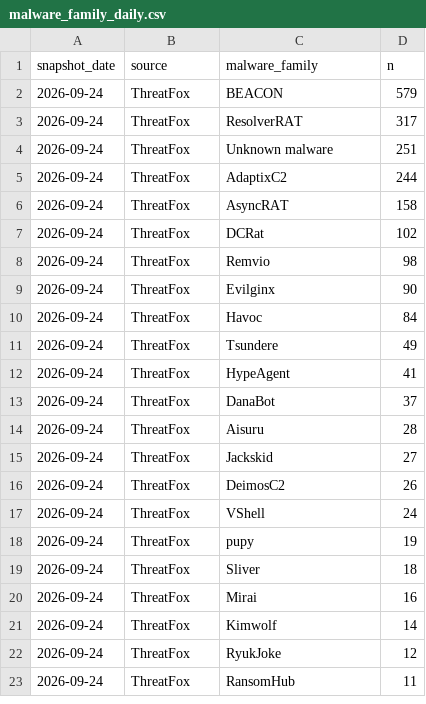
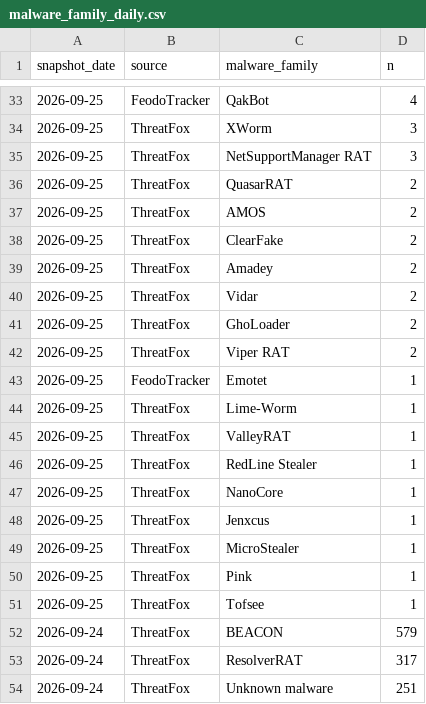
Before and after one commit to sam-caldwell/samcaldwell-info, a CSV file: data/cybersecurity/malware_family_daily.csv, drawn as a sheet; only a part is shown, gaps mark what is left out; the shorter side is filled out with more unchanged rows; the diff covers the shown part only.

```diff
--- a/data/cybersecurity/malware_family_daily.csv
+++ b/data/cybersecurity/malware_family_daily.csv
@@ -2 +33,20 @@ snapshot_date,source,malware_family,n
+2026-09-25,FeodoTracker,QakBot,4
+2026-09-25,ThreatFox,XWorm,3
+2026-09-25,ThreatFox,NetSupportManager RAT,3
+2026-09-25,ThreatFox,QuasarRAT,2
+2026-09-25,ThreatFox,AMOS,2
+2026-09-25,ThreatFox,ClearFake,2
+2026-09-25,ThreatFox,Amadey,2
+2026-09-25,ThreatFox,Vidar,2
+2026-09-25,ThreatFox,GhoLoader,2
+2026-09-25,ThreatFox,Viper RAT,2
+2026-09-25,FeodoTracker,Emotet,1
+2026-09-25,ThreatFox,Lime-Worm,1
+2026-09-25,ThreatFox,ValleyRAT,1
+2026-09-25,ThreatFox,RedLine Stealer,1
+2026-09-25,ThreatFox,NanoCore,1
+2026-09-25,ThreatFox,Jenxcus,1
+2026-09-25,ThreatFox,MicroStealer,1
+2026-09-25,ThreatFox,Pink,1
+2026-09-25,ThreatFox,Tofsee,1
 2026-09-24,ThreatFox,BEACON,579
```
Also changed, not shown: 31 added rows elsewhere in this file, data/cybersecurity/current_threats.csv, data/cybersecurity/cves_kev.csv, 19 other files.
